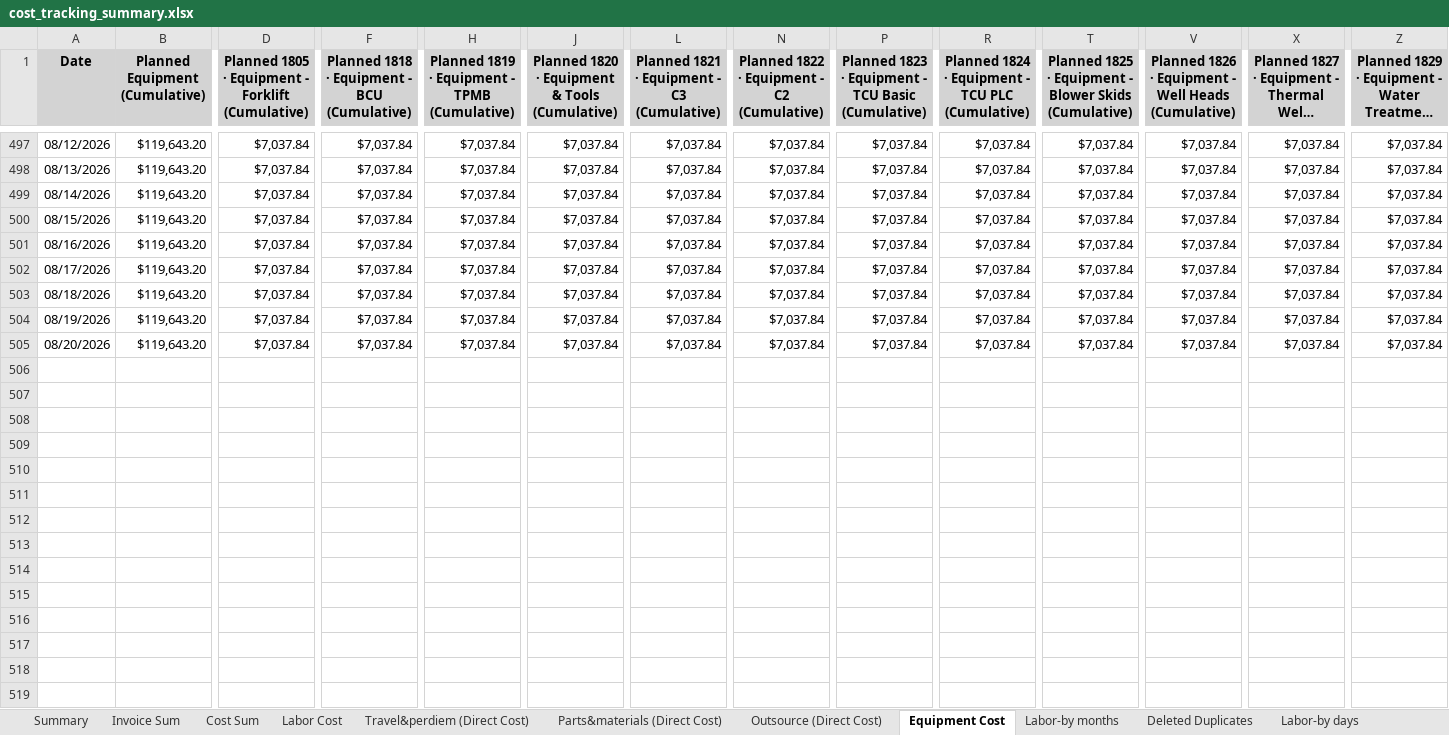
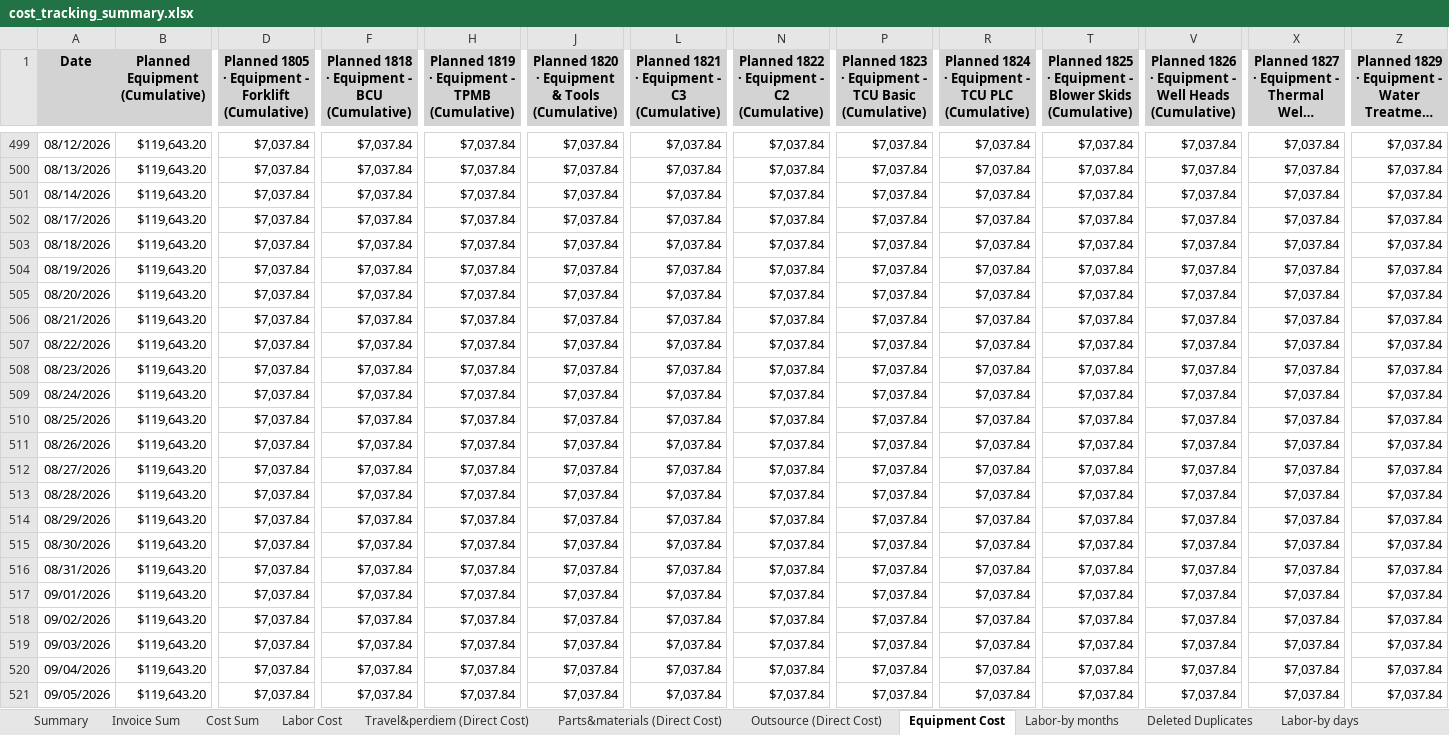
Before and after one commit to xiaosongchen1977/geo-project-tracker-ohio2025, an Excel workbook: cost_tracking_summary.xlsx, sheet Equipment Cost, drawn as a sheet; only a part is shown, gaps mark what is left out; long unchanged cells end in …; values as stored, in another font and other column widths than the file's, no borders; removed rows and columns are numbered as before the commit, all else as after; rows hold the shown columns only; the diff covers the shown part only; the diff names each change by its address in the sheet, - before the commit and + after, or states it on an @@ line.

```diff
--- a/cost_tracking_summary.xlsx (sheet Equipment Cost)
+++ b/cost_tracking_summary.xlsx (sheet Equipment Cost)
-row 500: 08/15/2026 | $119,643.20 | $7,037.84 | $7,037.84 | $7,037.84 | $7,037.84 | $7,037.84 | $7,037.84 | $7,037.84 | $7,037.84 | $7,037.84 | $7,037.84 | $7,037.84 | $7,037.84
-row 501: 08/16/2026 | $119,643.20 | $7,037.84 | $7,037.84 | $7,037.84 | $7,037.84 | $7,037.84 | $7,037.84 | $7,037.84 | $7,037.84 | $7,037.84 | $7,037.84 | $7,037.84 | $7,037.84
+row 506: 08/21/2026 | $119,643.20 | $7,037.84 | $7,037.84 | $7,037.84 | $7,037.84 | $7,037.84 | $7,037.84 | $7,037.84 | $7,037.84 | $7,037.84 | $7,037.84 | $7,037.84 | $7,037.84
+row 507: 08/22/2026 | $119,643.20 | $7,037.84 | $7,037.84 | $7,037.84 | $7,037.84 | $7,037.84 | $7,037.84 | $7,037.84 | $7,037.84 | $7,037.84 | $7,037.84 | $7,037.84 | $7,037.84
+row 508: 08/23/2026 | $119,643.20 | $7,037.84 | $7,037.84 | $7,037.84 | $7,037.84 | $7,037.84 | $7,037.84 | $7,037.84 | $7,037.84 | $7,037.84 | $7,037.84 | $7,037.84 | $7,037.84
+row 509: 08/24/2026 | $119,643.20 | $7,037.84 | $7,037.84 | $7,037.84 | $7,037.84 | $7,037.84 | $7,037.84 | $7,037.84 | $7,037.84 | $7,037.84 | $7,037.84 | $7,037.84 | $7,037.84
+row 510: 08/25/2026 | $119,643.20 | $7,037.84 | $7,037.84 | $7,037.84 | $7,037.84 | $7,037.84 | $7,037.84 | $7,037.84 | $7,037.84 | $7,037.84 | $7,037.84 | $7,037.84 | $7,037.84
+row 511: 08/26/2026 | $119,643.20 | $7,037.84 | $7,037.84 | $7,037.84 | $7,037.84 | $7,037.84 | $7,037.84 | $7,037.84 | $7,037.84 | $7,037.84 | $7,037.84 | $7,037.84 | $7,037.84
+row 512: 08/27/2026 | $119,643.20 | $7,037.84 | $7,037.84 | $7,037.84 | $7,037.84 | $7,037.84 | $7,037.84 | $7,037.84 | $7,037.84 | $7,037.84 | $7,037.84 | $7,037.84 | $7,037.84
+row 513: 08/28/2026 | $119,643.20 | $7,037.84 | $7,037.84 | $7,037.84 | $7,037.84 | $7,037.84 | $7,037.84 | $7,037.84 | $7,037.84 | $7,037.84 | $7,037.84 | $7,037.84 | $7,037.84
+row 514: 08/29/2026 | $119,643.20 | $7,037.84 | $7,037.84 | $7,037.84 | $7,037.84 | $7,037.84 | $7,037.84 | $7,037.84 | $7,037.84 | $7,037.84 | $7,037.84 | $7,037.84 | $7,037.84
+row 515: 08/30/2026 | $119,643.20 | $7,037.84 | $7,037.84 | $7,037.84 | $7,037.84 | $7,037.84 | $7,037.84 | $7,037.84 | $7,037.84 | $7,037.84 | $7,037.84 | $7,037.84 | $7,037.84
+row 516: 08/31/2026 | $119,643.20 | $7,037.84 | $7,037.84 | $7,037.84 | $7,037.84 | $7,037.84 | $7,037.84 | $7,037.84 | $7,037.84 | $7,037.84 | $7,037.84 | $7,037.84 | $7,037.84
+row 517: 09/01/2026 | $119,643.20 | $7,037.84 | $7,037.84 | $7,037.84 | $7,037.84 | $7,037.84 | $7,037.84 | $7,037.84 | $7,037.84 | $7,037.84 | $7,037.84 | $7,037.84 | $7,037.84
+row 518: 09/02/2026 | $119,643.20 | $7,037.84 | $7,037.84 | $7,037.84 | $7,037.84 | $7,037.84 | $7,037.84 | $7,037.84 | $7,037.84 | $7,037.84 | $7,037.84 | $7,037.84 | $7,037.84
+row 519: 09/03/2026 | $119,643.20 | $7,037.84 | $7,037.84 | $7,037.84 | $7,037.84 | $7,037.84 | $7,037.84 | $7,037.84 | $7,037.84 | $7,037.84 | $7,037.84 | $7,037.84 | $7,037.84
+row 520: 09/04/2026 | $119,643.20 | $7,037.84 | $7,037.84 | $7,037.84 | $7,037.84 | $7,037.84 | $7,037.84 | $7,037.84 | $7,037.84 | $7,037.84 | $7,037.84 | $7,037.84 | $7,037.84
+row 521: 09/05/2026 | $119,643.20 | $7,037.84 | $7,037.84 | $7,037.84 | $7,037.84 | $7,037.84 | $7,037.84 | $7,037.84 | $7,037.84 | $7,037.84 | $7,037.84 | $7,037.84 | $7,037.84
```
Also changed, not shown: 36 added rows and 504 edited cells elsewhere in this sheet, sheet Invoice Sum, sheet Outsource (Direct Cost), sheet Cost Sum, sheet Labor-by days, sheet Travel&perdiem (Direct Cost), sheet Parts&materials (Direct Cost), 3 more sheets.
